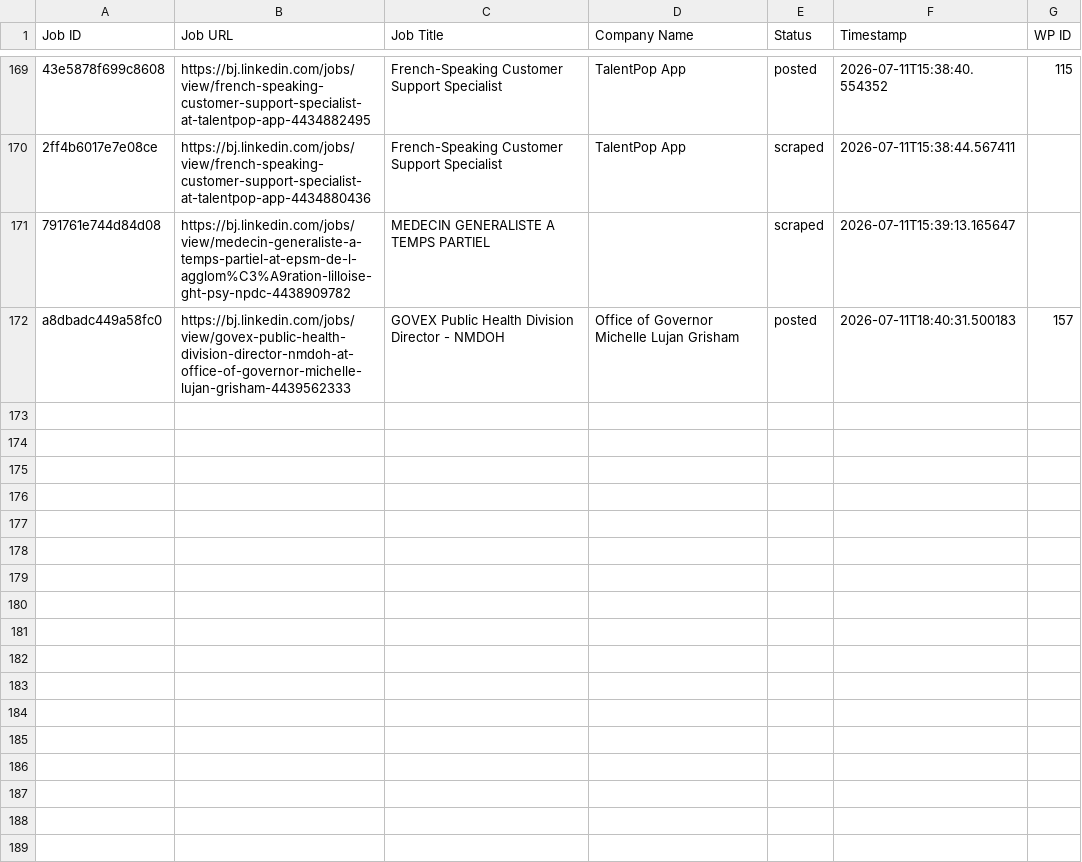
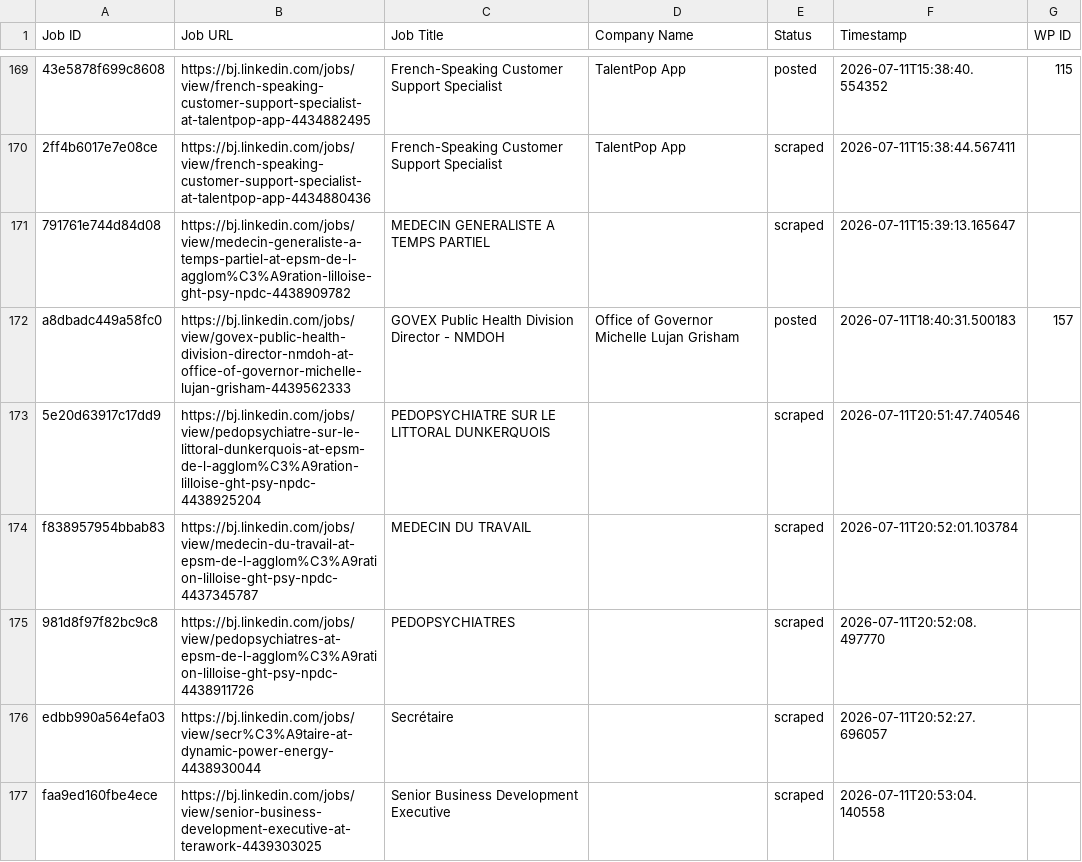
Before and after one commit to mimusdesign/bj, a CSV file: processed_jobs.csv, drawn as a sheet; only a part is shown, gaps mark what is left out; the diff names each change by its address in the sheet, - before the commit and + after, or states it on an @@ line.

```diff
--- a/processed_jobs.csv
+++ b/processed_jobs.csv
+row 173: 5e20d63917c17dd9 | https://bj.linkedin.com/jobs/view/pedopsychiatre-sur-le-littoral-dunkerquois-at-epsm-de-l-agglom%C3%A9ration-lilloise-ght-psy-npdc-4438925204 | PEDOPSYCHIATRE SUR LE LITTORAL DUNKERQUOIS |  | scraped | 2026-07-11T20:51:47.740546
+row 174: f838957954bbab83 | https://bj.linkedin.com/jobs/view/medecin-du-travail-at-epsm-de-l-agglom%C3%A9ration-lilloise-ght-psy-npdc-4437345787 | MEDECIN DU TRAVAIL |  | scraped | 2026-07-11T20:52:01.103784
+row 175: 981d8f97f82bc9c8 | https://bj.linkedin.com/jobs/view/pedopsychiatres-at-epsm-de-l-agglom%C3%A9ration-lilloise-ght-psy-npdc-4438911726 | PEDOPSYCHIATRES |  | scraped | 2026-07-11T20:52:08.497770
+row 176: edbb990a564efa03 | https://bj.linkedin.com/jobs/view/secr%C3%A9taire-at-dynamic-power-energy-4438930044 | Secrétaire |  | scraped | 2026-07-11T20:52:27.696057
+row 177: faa9ed160fbe4ece | https://bj.linkedin.com/jobs/view/senior-business-development-executive-at-terawork-4439303025 | Senior Business Development Executive |  | scraped | 2026-07-11T20:53:04.140558
```
